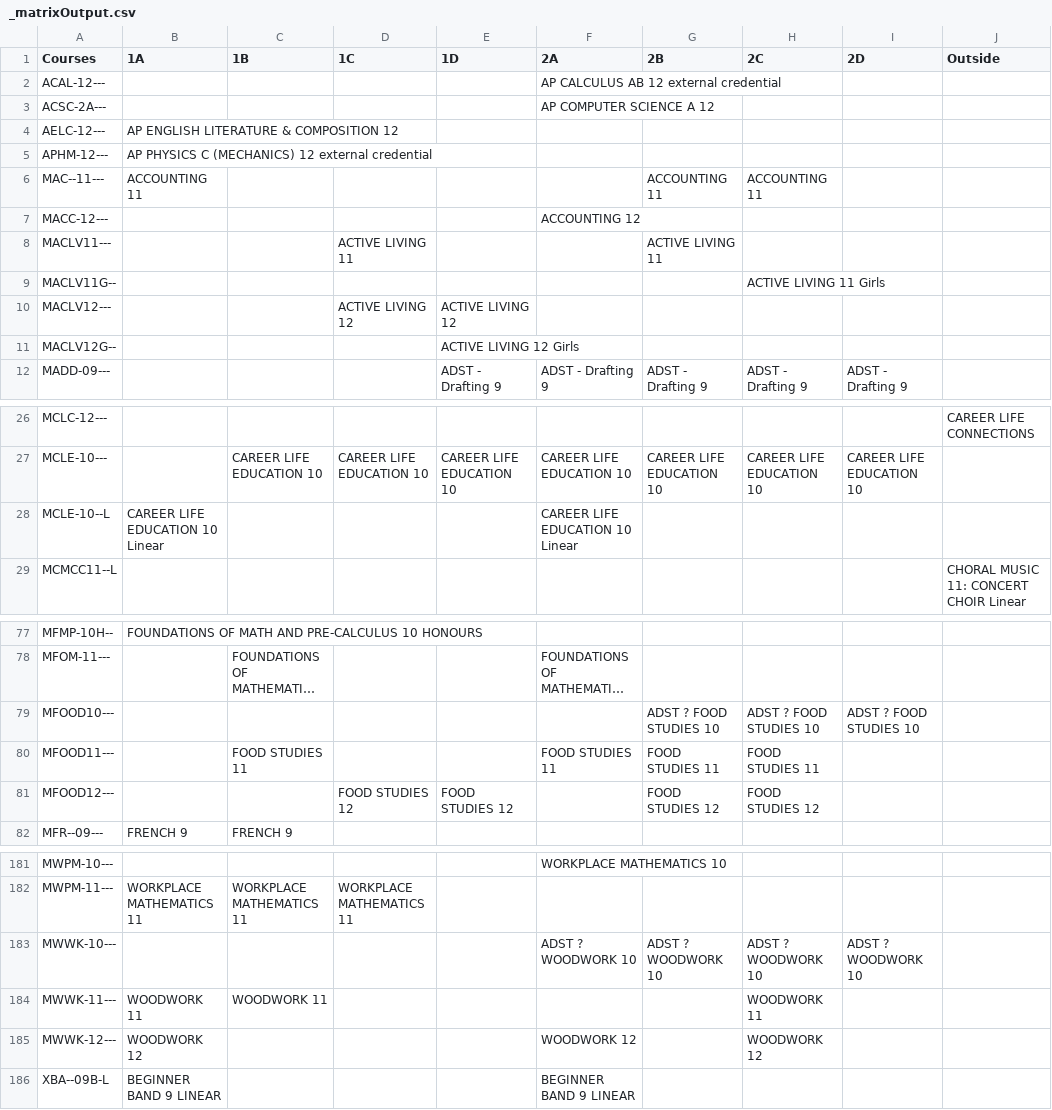
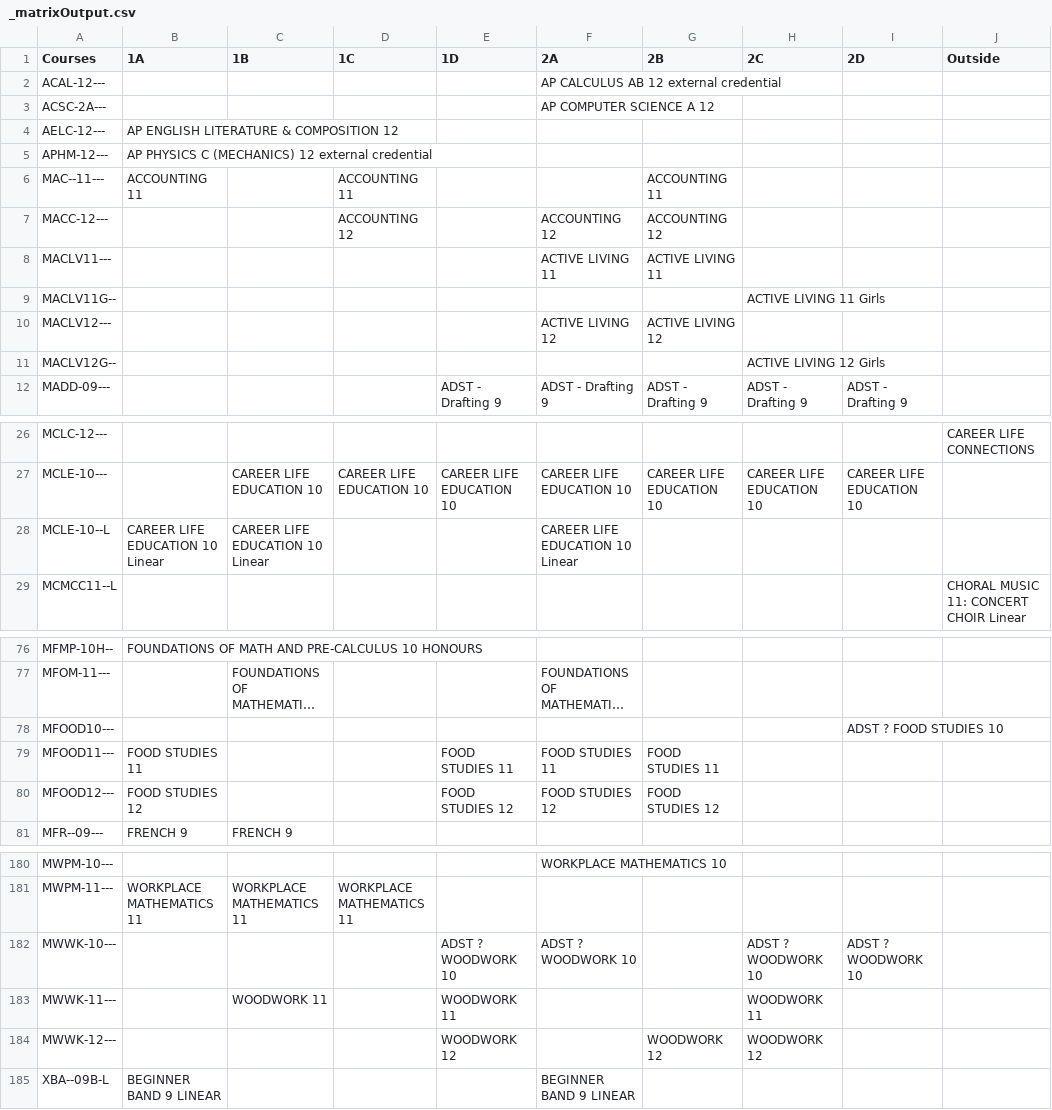
Before and after one commit to enluia/APCS_Term_Project, a CSV file: Data for Project/_matrixOutput.csv, drawn as a sheet; only a part is shown, gaps mark what is left out; long unchanged cells end in …; addresses are those after the commit; the diff covers the shown part only; the diff names each change by its address in the sheet, - before the commit and + after, or states it on an @@ line.

```diff
--- a/Data for Project/_matrixOutput.csv
+++ b/Data for Project/_matrixOutput.csv
-D6 (1C): (empty)
+D6 (1C): ACCOUNTING 11
-H6 (2C): ACCOUNTING 11
+H6 (2C): (empty)
-D7 (1C): (empty)
+D7 (1C): ACCOUNTING 12
-G7 (2B): (empty)
+G7 (2B): ACCOUNTING 12
-D8 (1C): ACTIVE LIVING 11
+D8 (1C): (empty)
-F8 (2A): (empty)
+F8 (2A): ACTIVE LIVING 11
-D10 (1C): ACTIVE LIVING 12
+D10 (1C): (empty)
-E10 (1D): ACTIVE LIVING 12
+E10 (1D): (empty)
-F10 (2A): (empty)
+F10 (2A): ACTIVE LIVING 12
-G10 (2B): (empty)
+G10 (2B): ACTIVE LIVING 12
-E11 (1D): ACTIVE LIVING 12 Girls
+E11 (1D): (empty)
-H11 (2C): (empty)
+H11 (2C): ACTIVE LIVING 12 Girls
-C28 (1B): (empty)
+C28 (1B): CAREER LIFE EDUCATION 10 Linear
-G78 (2B): ADST ? FOOD STUDIES 10
+G78 (2B): (empty)
-H78 (2C): ADST ? FOOD STUDIES 10
+H78 (2C): (empty)
-B79 (1A): (empty)
+B79 (1A): FOOD STUDIES 11
-C79 (1B): FOOD STUDIES 11
+C79 (1B): (empty)
-E79 (1D): (empty)
+E79 (1D): FOOD STUDIES 11
-H79 (2C): FOOD STUDIES 11
+H79 (2C): (empty)
-B80 (1A): (empty)
+B80 (1A): FOOD STUDIES 12
-D80 (1C): FOOD STUDIES 12
+D80 (1C): (empty)
-F80 (2A): (empty)
+F80 (2A): FOOD STUDIES 12
-H80 (2C): FOOD STUDIES 12
+H80 (2C): (empty)
-E182 (1D): (empty)
+E182 (1D): ADST ? WOODWORK 10
-G182 (2B): ADST ? WOODWORK 10
+G182 (2B): (empty)
-B183 (1A): WOODWORK 11
+B183 (1A): (empty)
-E183 (1D): (empty)
+E183 (1D): WOODWORK 11
-B184 (1A): WOODWORK 12
+B184 (1A): (empty)
-E184 (1D): (empty)
+E184 (1D): WOODWORK 12
-F184 (2A): WOODWORK 12
+F184 (2A): (empty)
-G184 (2B): (empty)
+G184 (2B): WOODWORK 12
```
Also changed, not shown: 1 removed row and 95 edited cells elsewhere in this file, Data for Project/Course Blocking Rules.csv, Data for Project/Course Information.csv, 3 other files.
